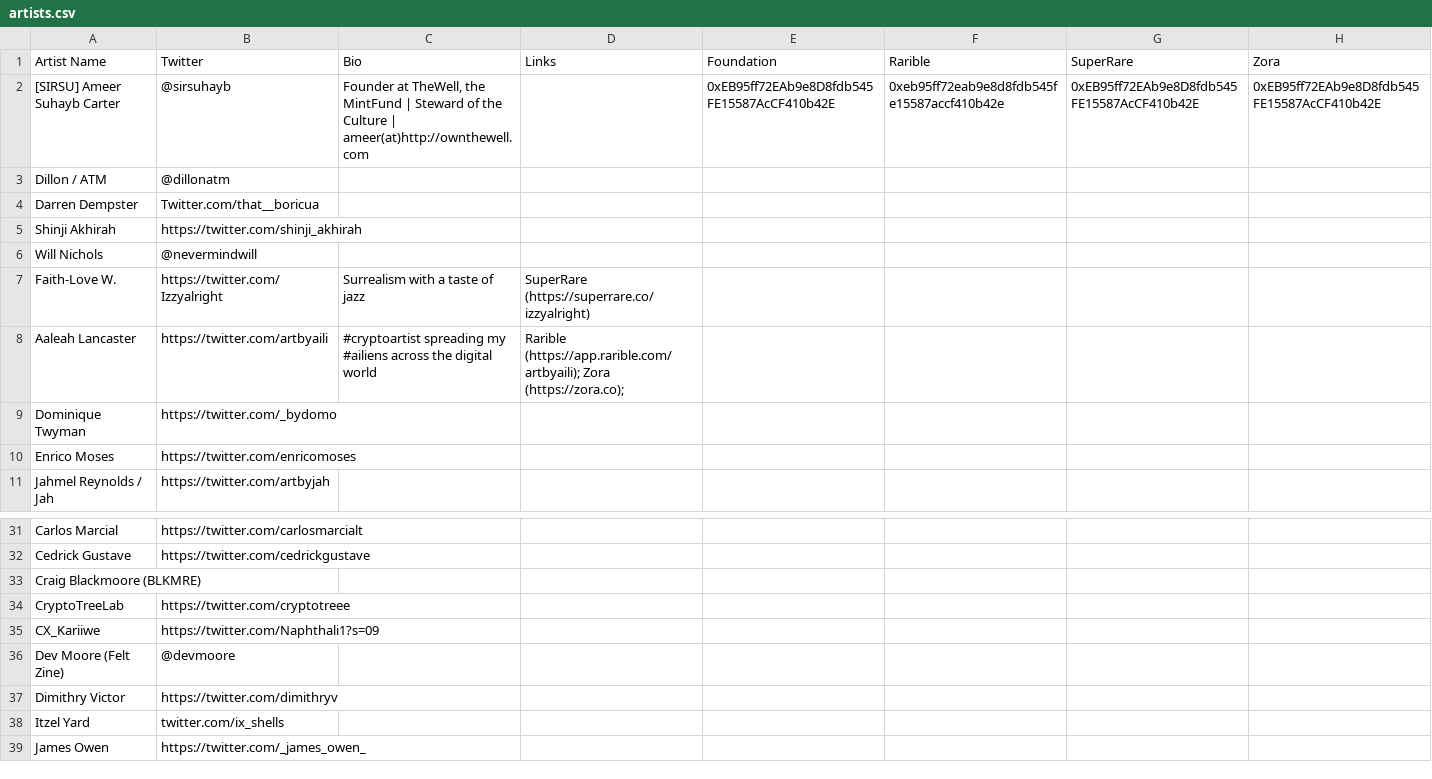
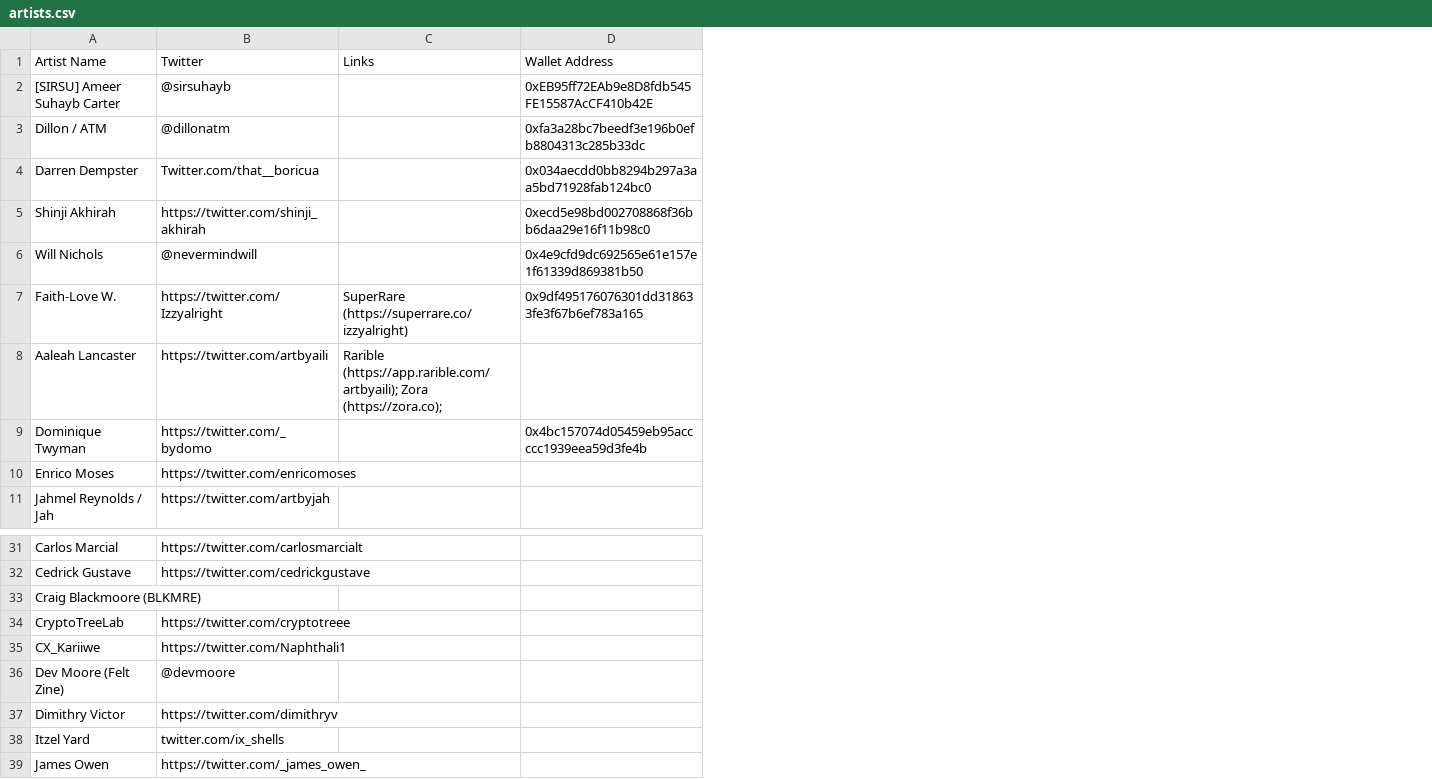
Before and after one commit to The-Well-BC/concierge-bot, a CSV file: components/daos/artists.csv, drawn as a sheet; only a part is shown, gaps mark what is left out; removed rows and columns are numbered as before the commit, all else as after; the diff names each change by its address in the sheet, - before the commit and + after, or states it on an @@ line.

Commit message:
Update artists

```diff
--- a/components/daos/artists.csv
+++ b/components/daos/artists.csv
-column C (Bio), rows 2-8: Founder at TheWell, the MintFund | Steward of the Culture | ameer(at)http://ownthewell.com |  |  |  |  | Surrealism with a taste of jazz | #cryptoartist spreading my #ailiens across the digital world
-column F (Rarible), row 2: 0xeb95ff72eab9e8d8fdb545fe15587accf410b42e
-column G (SuperRare), row 2: 0xEB95ff72EAb9e8D8fdb545FE15587AcCF410b42E
-column H (Zora), row 2: 0xEB95ff72EAb9e8D8fdb545FE15587AcCF410b42E
-D1: Foundation
+D1: Wallet Address
-D3 (Wallet Address): (empty)
+D3 (Wallet Address): 0xfa3a28bc7beedf3e196b0efb8804313c285b33dc
-D4 (Wallet Address): (empty)
+D4 (Wallet Address): 0x034aecdd0bb8294b297a3aa5bd71928fab124bc0
-D5 (Wallet Address): (empty)
+D5 (Wallet Address): 0xecd5e98bd002708868f36bb6daa29e16f11b98c0
-D6 (Wallet Address): (empty)
+D6 (Wallet Address): 0x4e9cfd9dc692565e61e157e1f61339d869381b50
-D7 (Wallet Address): (empty)
+D7 (Wallet Address): 0x9df495176076301dd318633fe3f67b6ef783a165
-D9 (Wallet Address): (empty)
+D9 (Wallet Address): 0x4bc157074d05459eb95accccc1939eea59d3fe4b
-B35 (Twitter): https://twitter.com/Naphthali1?s=09
+B35 (Twitter): https://twitter.com/Naphthali1
```
Also changed, not shown: 1 other file.
